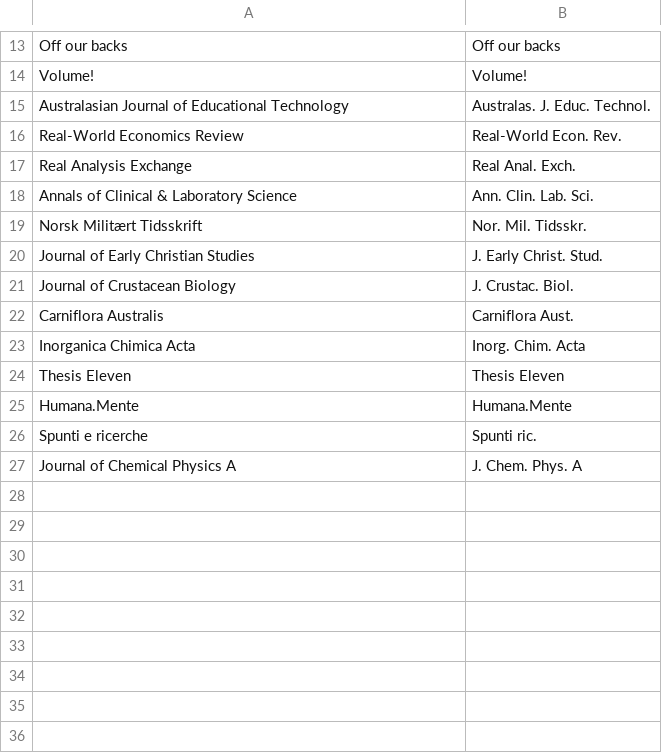
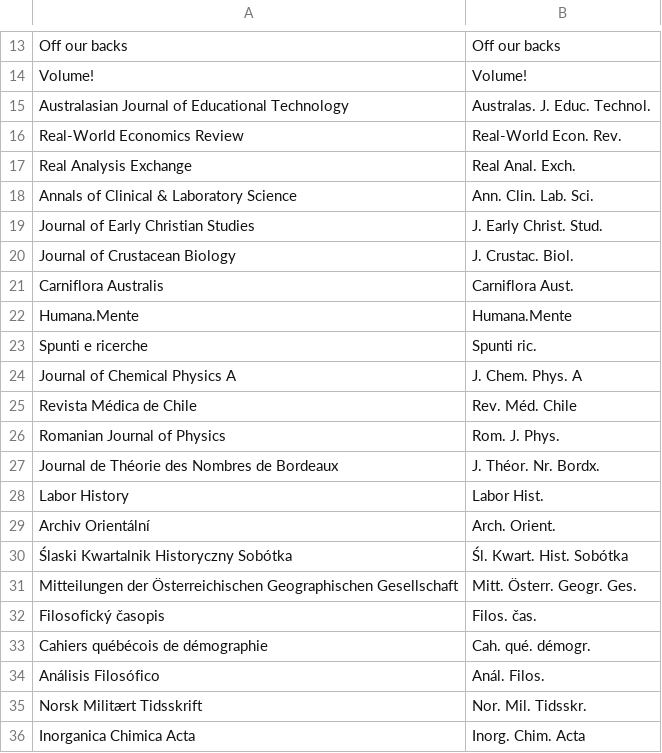
Before and after one commit to pierre-24/pyiso4, a CSV file: tests.csv, drawn as a sheet; only a part is shown, gaps mark what is left out.

```diff
--- a/tests.csv
+++ b/tests.csv
@@ -18,3 +18,2 @@ Real Analysis Exchange	Real Anal. Exch.
 Annals of Clinical & Laboratory Science	Ann. Clin. Lab. Sci.
-Norsk Militært Tidsskrift	Nor. Mil. Tidsskr.
 Journal of Early Christian Studies	J. Early Christ. Stud.
@@ -22,4 +21,2 @@ Journal of Crustacean Biology	J. Crustac. Biol.
 Carniflora Australis	Carniflora Aust.
-Inorganica Chimica Acta	Inorg. Chim. Acta
-Thesis Eleven	Thesis Eleven
 Humana.Mente	Humana.Mente
@@ -27 +24,13 @@ Spunti e ricerche	Spunti ric.
 Journal of Chemical Physics A	J. Chem. Phys. A
+Revista Médica de Chile	Rev. Méd. Chile
+Romanian Journal of Physics	Rom. J. Phys.
+Journal de Théorie des Nombres de Bordeaux	J. Théor. Nr. Bordx.
+Labor History	Labor Hist.
+Archiv Orientální	Arch. Orient.
+Ślaski Kwartalnik Historyczny Sobótka	Śl. Kwart. Hist. Sobótka
+Mitteilungen der Österreichischen Geographischen Gesellschaft	Mitt. Österr. Geogr. Ges.
+Filosofický časopis	Filos. čas.
+Cahiers québécois de démographie	Cah. qué. démogr.
+Análisis Filosófico	Anál. Filos.
+Norsk Militært Tidsskrift	Nor. Mil. Tidsskr.
+Inorganica Chimica Acta	Inorg. Chim. Acta
```
Also changed, not shown: failed_tests.csv, 4 other files.
